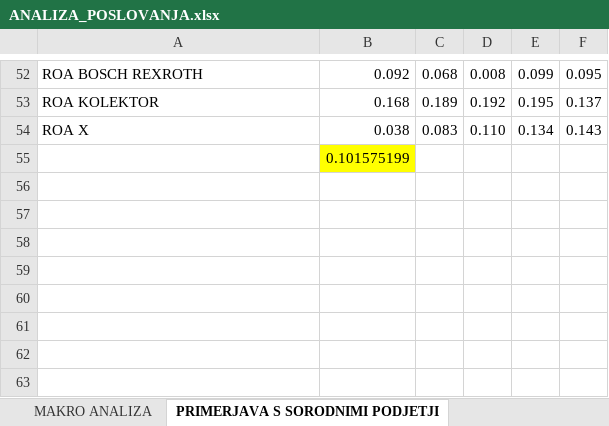
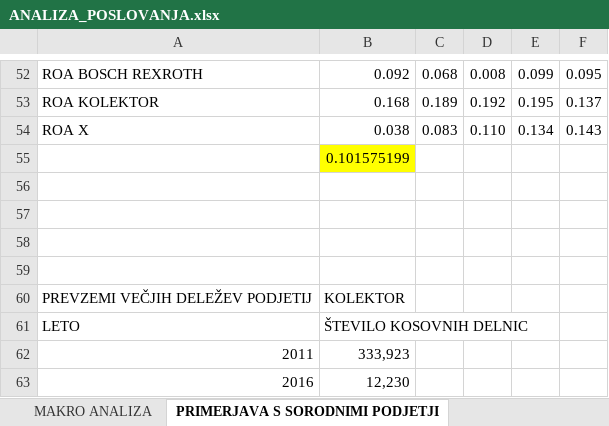
Before and after one commit to nezahabjan/Diplomska-naloga-, an Excel workbook: Diploma podatki/ANALIZA_POSLOVANJA.xlsx, sheet PRIMERJAVA S SORODNIMI PODJETJI, drawn as a sheet; only a part is shown, gaps mark what is left out; values as stored, in another font and other column widths than the file's, no borders; charts and pictures not drawn; the diff names each change by its address in the sheet, - before the commit and + after, or states it on an @@ line.

```diff
--- a/Diploma podatki/ANALIZA_POSLOVANJA.xlsx (sheet PRIMERJAVA S SORODNIMI PODJETJI)
+++ b/Diploma podatki/ANALIZA_POSLOVANJA.xlsx (sheet PRIMERJAVA S SORODNIMI PODJETJI)
+row 56: (empty)
+row 57: (empty)
+row 58: (empty)
+row 59: (empty)
+row 60: PREVZEMI VEČJIH DELEŽEV PODJETIJ | KOLEKTOR
+row 61: LETO | ŠTEVILO KOSOVNIH DELNIC
+row 62: 2011 | 333,923
+row 63: 2016 | 12,230
```
Also changed, not shown: sheet IZRAČUN VREDNOSTI DELNICE, sheet ANALIZA DELNICE, sheet AKTIVA, sheet FCF - KONČNI_IZRAČUN, formulas that keep their value, charts or pictures, 8 other files.
